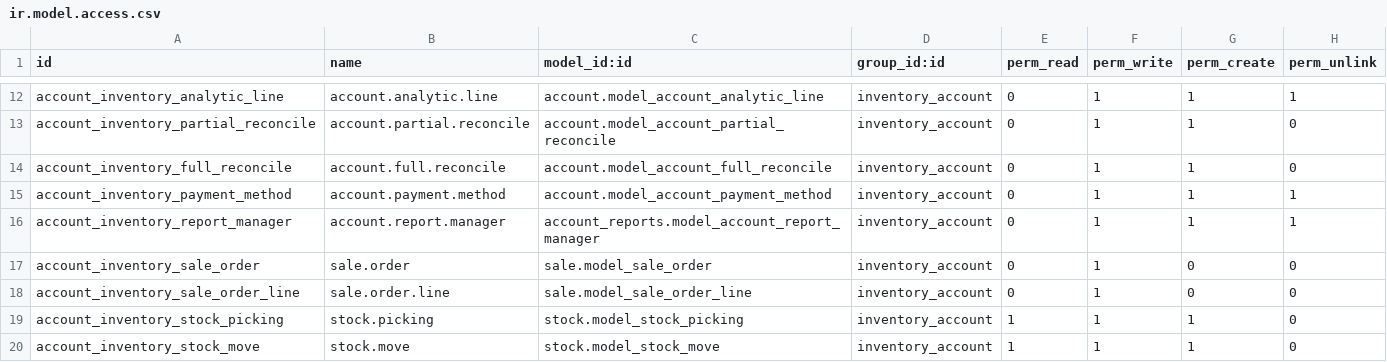
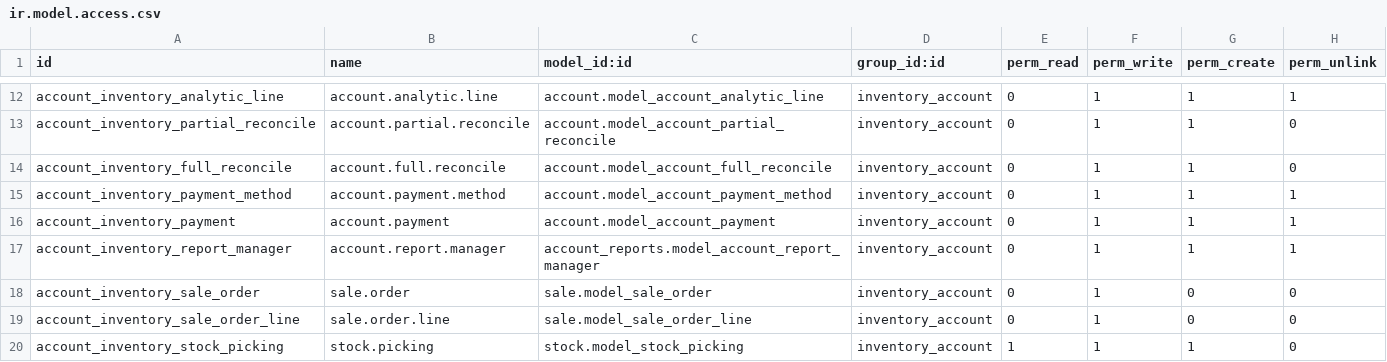
Before and after one commit to luistorresm/Fertico, a CSV file: fertico-addons/security/ir.model.access.csv, drawn as a sheet; only a part is shown, gaps mark what is left out; the shorter side is filled out with more unchanged rows.

Commit message:
[ADD] reglas

```diff
--- a/fertico-addons/security/ir.model.access.csv
+++ b/fertico-addons/security/ir.model.access.csv
@@ -15,2 +15,3 @@ account_inventory_full_reconcile,account.full.reconcile,account.model_account_fu
 account_inventory_payment_method,account.payment.method,account.model_account_payment_method,inventory_account,0,1,1,1
+account_inventory_payment,account.payment,account.model_account_payment,inventory_account,0,1,1,1
 account_inventory_report_manager,account.report.manager,account_reports.model_account_report_manager,inventory_account,0,1,1,1
```
